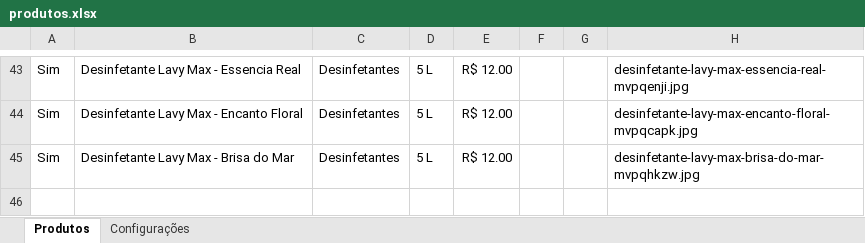
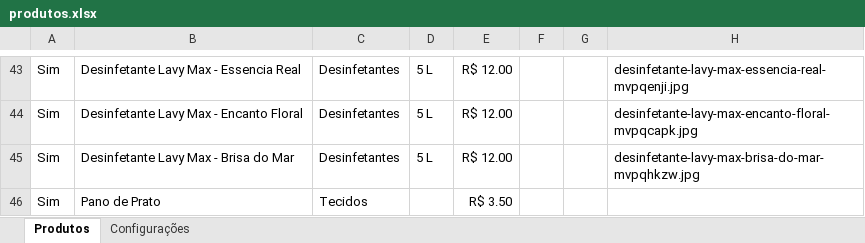
Before and after one commit to escritoriojpcontabil-spec/popbrilho-dados, an Excel workbook: produtos.xlsx, sheet Produtos, drawn as a sheet; only a part is shown, gaps mark what is left out; values as stored, in another font and other column widths than the file's, no borders; the diff names each change by its address in the sheet, - before the commit and + after, or states it on an @@ line.

Commit message:
Atualiza produtos pelo painel

```diff
--- a/produtos.xlsx (sheet Produtos)
+++ b/produtos.xlsx (sheet Produtos)
+row 46: Sim | Pano de Prato | Tecidos |  | R$ 3.50
```
